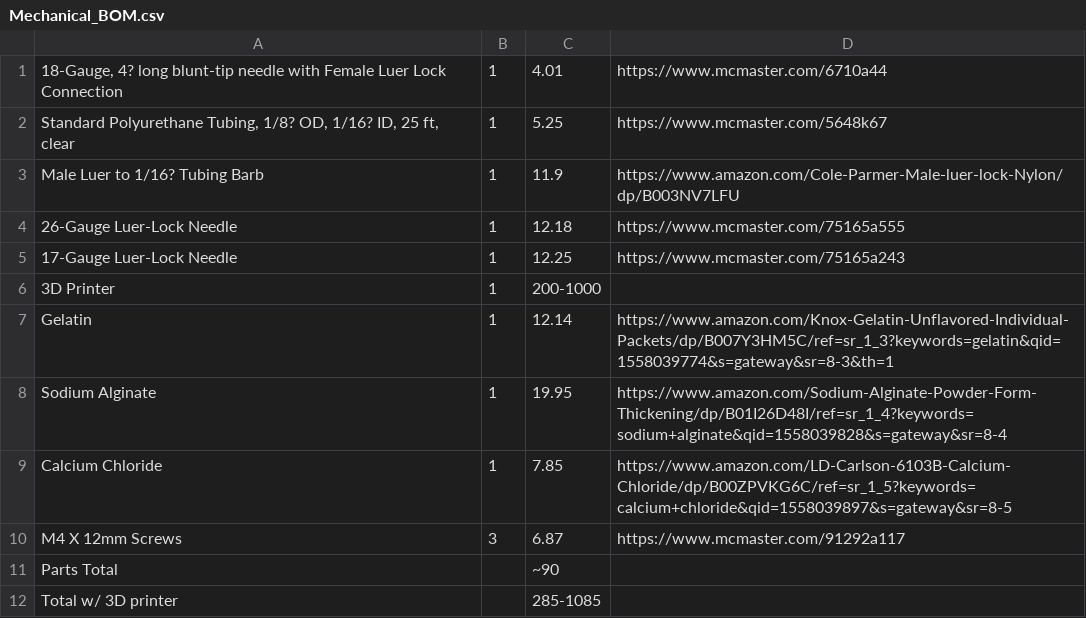
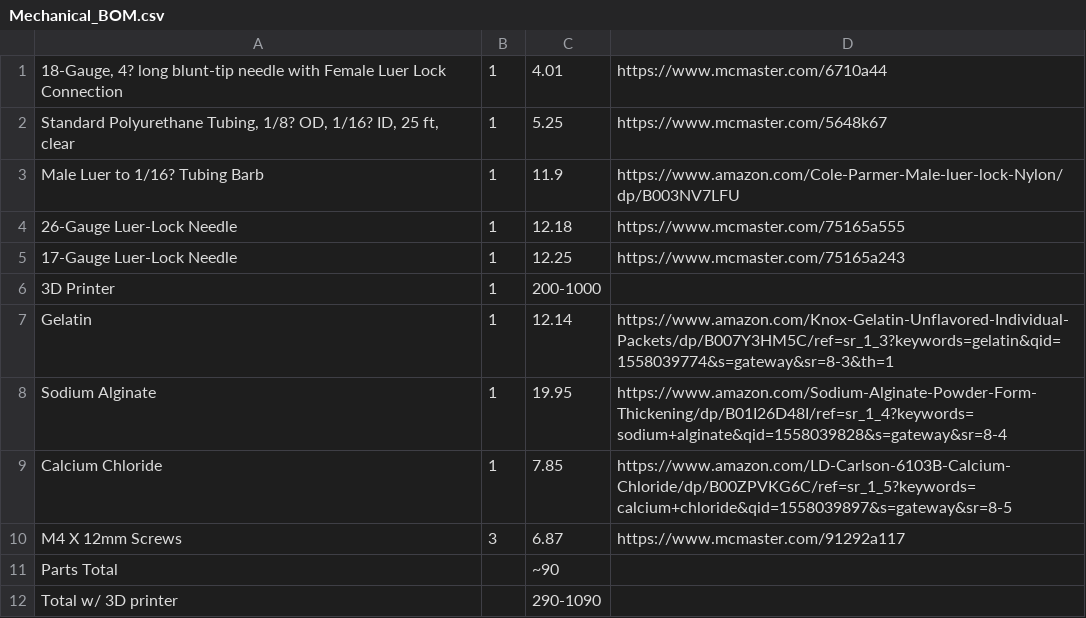
Before and after one commit to FOSH-following-demand/Bioprinter, a CSV file: Bill_of_Materials/Mechanical_BOM.csv, drawn as a sheet.

Commit message:
Update Mechanical_BOM.csv

```diff
--- a/Bill_of_Materials/Mechanical_BOM.csv
+++ b/Bill_of_Materials/Mechanical_BOM.csv
@@ -11,2 +11,2 @@ M4 X 12mm Screws,3,6.87,https://www.mcmaster.com/91292a117
 Parts Total,,~90,
-Total w/ 3D printer,,285-1085,
+Total w/ 3D printer,,290-1090,
```
